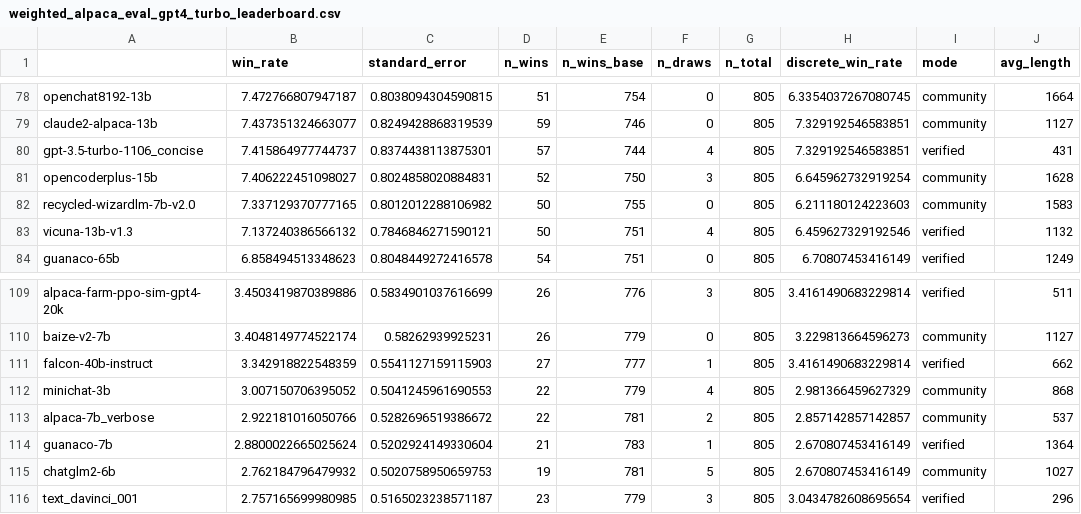
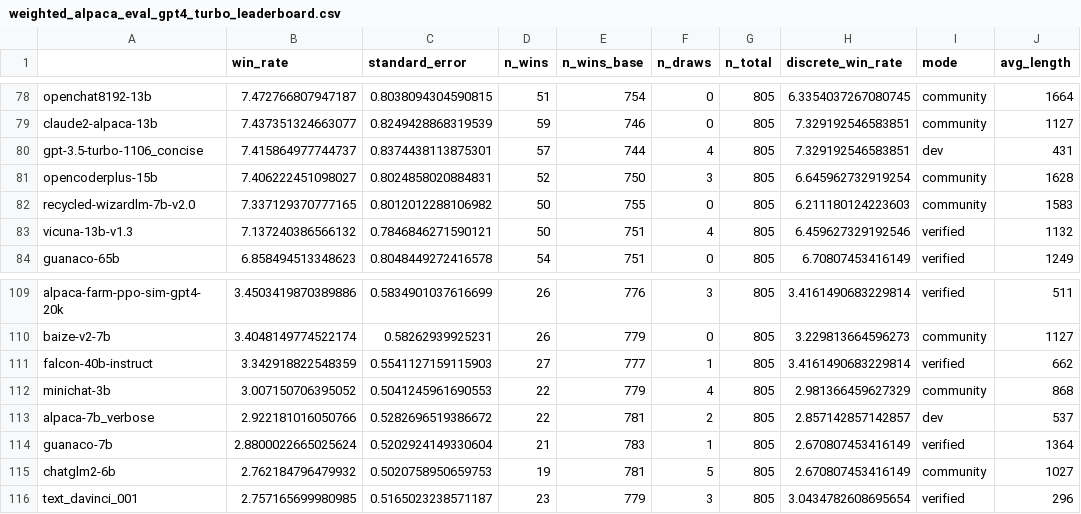
Before and after one commit to tatsu-lab/alpaca_eval, a CSV file: src/alpaca_eval/leaderboards/data_AlpacaEval_2/weighted_alpaca_eval_gpt4_turbo_leaderboard.csv, drawn as a sheet; only a part is shown, gaps mark what is left out; the diff covers the shown part only.

```diff
--- a/src/alpaca_eval/leaderboards/data_AlpacaEval_2/weighted_alpaca_eval_gpt4_turbo_leaderboard.csv
+++ b/src/alpaca_eval/leaderboards/data_AlpacaEval_2/weighted_alpaca_eval_gpt4_turbo_leaderboard.csv
@@ -79,3 +79,3 @@ openchat8192-13b,7.472766807947187,0.8038094304590815,51,754,0,805,6.33540372670
 claude2-alpaca-13b,7.437351324663077,0.8249428868319539,59,746,0,805,7.329192546583851,community,1127
-gpt-3.5-turbo-1106_concise,7.415864977744737,0.8374438113875301,57,744,4,805,7.329192546583851,verified,431
+gpt-3.5-turbo-1106_concise,7.415864977744737,0.8374438113875301,57,744,4,805,7.329192546583851,dev,431
 opencoderplus-15b,7.406222451098027,0.8024858020884831,52,750,3,805,6.645962732919254,community,1628
@@ -112,3 +112,3 @@ falcon-40b-instruct,3.342918822548359,0.5541127159115903,27,777,1,805,3.41614906
 minichat-3b,3.007150706395052,0.5041245961690553,22,779,4,805,2.981366459627329,community,868
-alpaca-7b_verbose,2.922181016050766,0.5282696519386672,22,781,2,805,2.857142857142857,community,537
+alpaca-7b_verbose,2.922181016050766,0.5282696519386672,22,781,2,805,2.857142857142857,dev,537
 guanaco-7b,2.8800022665025624,0.5202924149330604,21,783,1,805,2.670807453416149,verified,1364
```
Also changed, not shown: 11 edited cells elsewhere in this file, 2 other files.
